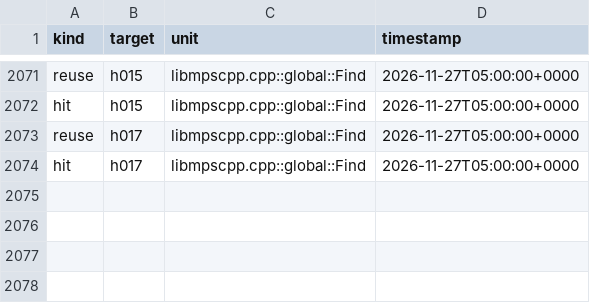
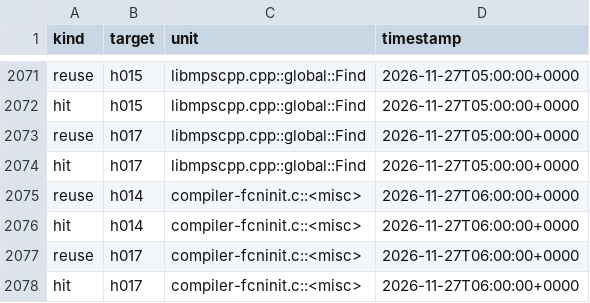
Before and after one commit to mjandrews1/mumps-research, a CSV file: wp2/logs/PRO_knowledge_events.csv, drawn as a sheet; only a part is shown, gaps mark what is left out.

Commit message:
B6 tranche C unit 186: compiler-fcninit.c::<misc> (tranche C closed)

```diff
--- a/wp2/logs/PRO_knowledge_events.csv
+++ b/wp2/logs/PRO_knowledge_events.csv
@@ -2074 +2074,5 @@ reuse,h017,libmpscpp.cpp::global::Find,2026-11-27T05:00:00+0000
 hit,h017,libmpscpp.cpp::global::Find,2026-11-27T05:00:00+0000
+reuse,h014,compiler-fcninit.c::<misc>,2026-11-27T06:00:00+0000
+hit,h014,compiler-fcninit.c::<misc>,2026-11-27T06:00:00+0000
+reuse,h017,compiler-fcninit.c::<misc>,2026-11-27T06:00:00+0000
+hit,h017,compiler-fcninit.c::<misc>,2026-11-27T06:00:00+0000
```
Also changed, not shown: 2 other files.
